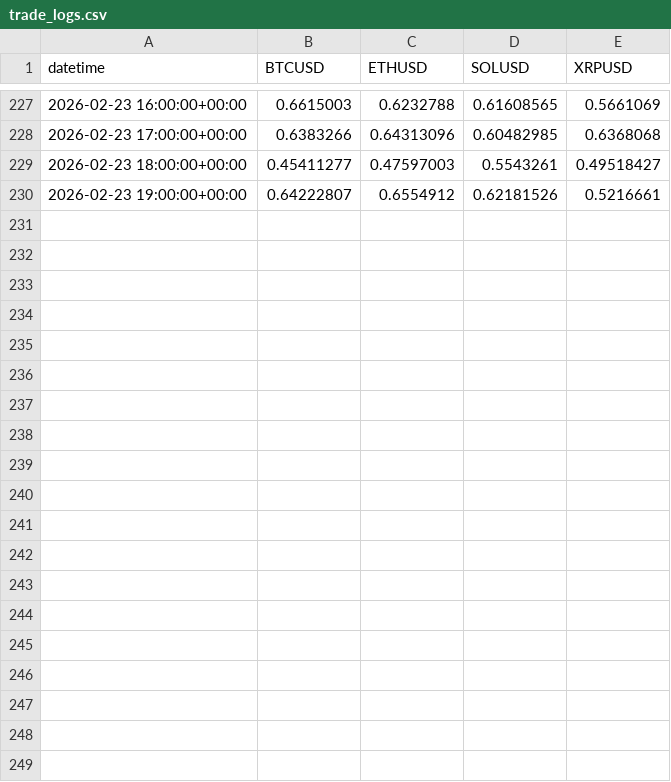
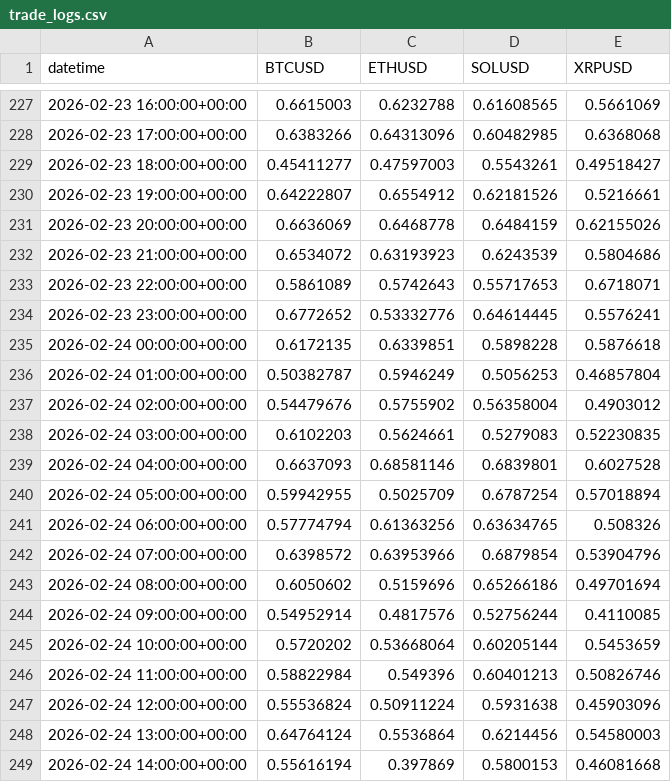
Before and after one commit to ShayenK/Crypto_Polymarket_Strategy, a CSV file: algorithm/storage/trade_logs.csv, drawn as a sheet; only a part is shown, gaps mark what is left out; the diff covers the shown part only; the diff names each change by its address in the sheet, - before the commit and + after, or states it on an @@ line.

Commit message:
25022026

```diff
--- a/algorithm/storage/trade_logs.csv
+++ b/algorithm/storage/trade_logs.csv
+row 231: 2026-02-23 20:00:00+00:00 | 0.6636069 | 0.6468778 | 0.6484159 | 0.62155026
+row 232: 2026-02-23 21:00:00+00:00 | 0.6534072 | 0.63193923 | 0.6243539 | 0.5804686
+row 233: 2026-02-23 22:00:00+00:00 | 0.5861089 | 0.5742643 | 0.55717653 | 0.6718071
+row 234: 2026-02-23 23:00:00+00:00 | 0.6772652 | 0.53332776 | 0.64614445 | 0.5576241
+row 235: 2026-02-24 00:00:00+00:00 | 0.6172135 | 0.6339851 | 0.5898228 | 0.5876618
+row 236: 2026-02-24 01:00:00+00:00 | 0.50382787 | 0.5946249 | 0.5056253 | 0.46857804
+row 237: 2026-02-24 02:00:00+00:00 | 0.54479676 | 0.5755902 | 0.56358004 | 0.4903012
+row 238: 2026-02-24 03:00:00+00:00 | 0.6102203 | 0.5624661 | 0.5279083 | 0.52230835
+row 239: 2026-02-24 04:00:00+00:00 | 0.6637093 | 0.68581146 | 0.6839801 | 0.6027528
+row 240: 2026-02-24 05:00:00+00:00 | 0.59942955 | 0.5025709 | 0.6787254 | 0.57018894
+row 241: 2026-02-24 06:00:00+00:00 | 0.57774794 | 0.61363256 | 0.63634765 | 0.508326
+row 242: 2026-02-24 07:00:00+00:00 | 0.6398572 | 0.63953966 | 0.6879854 | 0.53904796
+row 243: 2026-02-24 08:00:00+00:00 | 0.6050602 | 0.5159696 | 0.65266186 | 0.49701694
+row 244: 2026-02-24 09:00:00+00:00 | 0.54952914 | 0.4817576 | 0.52756244 | 0.4110085
+row 245: 2026-02-24 10:00:00+00:00 | 0.5720202 | 0.53668064 | 0.60205144 | 0.5453659
+row 246: 2026-02-24 11:00:00+00:00 | 0.58822984 | 0.549396 | 0.60401213 | 0.50826746
+row 247: 2026-02-24 12:00:00+00:00 | 0.55536824 | 0.50911224 | 0.5931638 | 0.45903096
+row 248: 2026-02-24 13:00:00+00:00 | 0.64764124 | 0.5536864 | 0.6214456 | 0.54580003
+row 249: 2026-02-24 14:00:00+00:00 | 0.55616194 | 0.397869 | 0.5800153 | 0.46081668
```
Also changed, not shown: 19 added rows elsewhere in this file.
